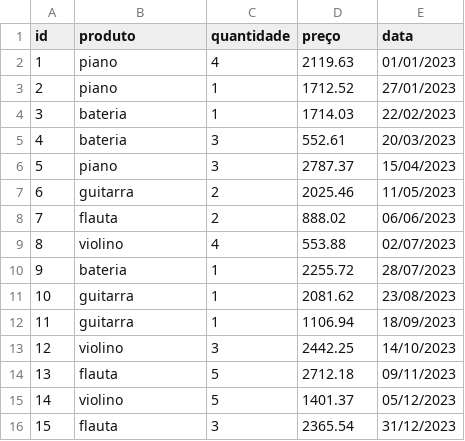
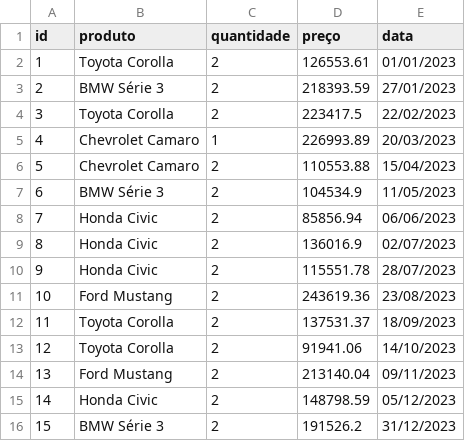
Before and after one commit to felipecsr/analise-datalake-movies-aws, a CSV file: Sprint01/desafio/ecommerce/dados_de_vendas.csv, drawn as a sheet.

Commit message:
Atualização do readme desafio hyperlinks do final do arquivo / csv alterado como proposto / atualização dos sh na pasta exercicios após atualização de caminho do script

```diff
--- a/Sprint01/desafio/ecommerce/dados_de_vendas.csv
+++ b/Sprint01/desafio/ecommerce/dados_de_vendas.csv
@@ -1,16 +1,16 @@
 id,produto,quantidade,preço,data
-1,piano,4,2119.63,01/01/2023
-2,piano,1,1712.52,27/01/2023
-3,bateria,1,1714.03,22/02/2023
-4,bateria,3,552.61,20/03/2023
-5,piano,3,2787.37,15/04/2023
-6,guitarra,2,2025.46,11/05/2023
-7,flauta,2,888.02,06/06/2023
-8,violino,4,553.88,02/07/2023
-9,bateria,1,2255.72,28/07/2023
-10,guitarra,1,2081.62,23/08/2023
-11,guitarra,1,1106.94,18/09/2023
-12,violino,3,2442.25,14/10/2023
-13,flauta,5,2712.18,09/11/2023
-14,violino,5,1401.37,05/12/2023
-15,flauta,3,2365.54,31/12/2023
+1,Toyota Corolla,2,126553.61,01/01/2023
+2,BMW Série 3,2,218393.59,27/01/2023
+3,Toyota Corolla,2,223417.5,22/02/2023
+4,Chevrolet Camaro,1,226993.89,20/03/2023
+5,Chevrolet Camaro,2,110553.88,15/04/2023
+6,BMW Série 3,2,104534.9,11/05/2023
+7,Honda Civic,2,85856.94,06/06/2023
+8,Honda Civic,2,136016.9,02/07/2023
+9,Honda Civic,2,115551.78,28/07/2023
+10,Ford Mustang,2,243619.36,23/08/2023
+11,Toyota Corolla,2,137531.37,18/09/2023
+12,Toyota Corolla,2,91941.06,14/10/2023
+13,Ford Mustang,2,213140.04,09/11/2023
+14,Honda Civic,2,148798.59,05/12/2023
+15,BMW Série 3,2,191526.2,31/12/2023
```
Also changed, not shown: 4 other files.
